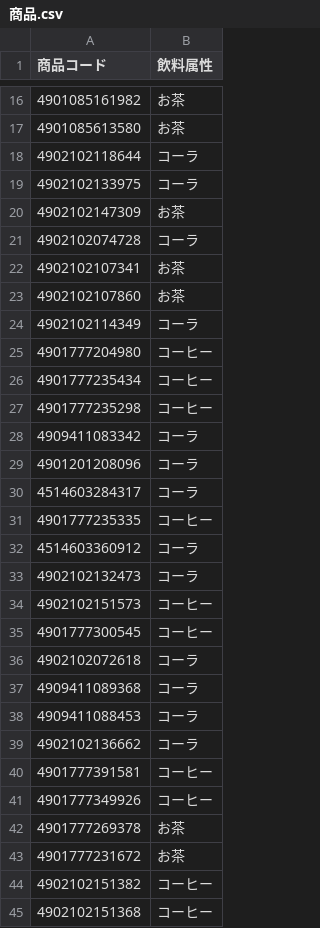
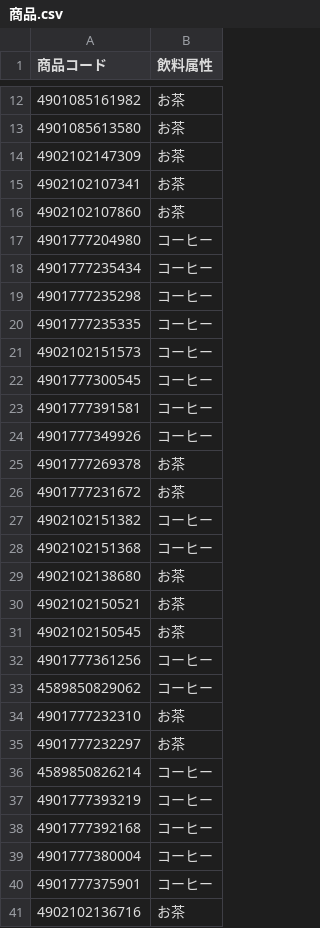
Before and after one commit to PolarisAI-Projects/shelf-optimization-demo-nextjs, a CSV file: api/data/商品.csv, drawn as a sheet; only a part is shown, gaps mark what is left out; the shorter side is filled out with more unchanged rows; the diff covers the shown part only.

```diff
--- a/api/data/商品.csv
+++ b/api/data/商品.csv
@@ -17,9 +13,5 @@
 4901085613580,お茶
-4902102118644,コーラ
-4902102133975,コーラ
 4902102147309,お茶
-4902102074728,コーラ
 4902102107341,お茶
 4902102107860,お茶
-4902102114349,コーラ
 4901777204980,コーヒー
@@ -27,14 +19,5 @@
 4901777235298,コーヒー
-4909411083342,コーラ
-4901201208096,コーラ
-4514603284317,コーラ
 4901777235335,コーヒー
-4514603360912,コーラ
-4902102132473,コーラ
 4902102151573,コーヒー
 4901777300545,コーヒー
-4902102072618,コーラ
-4909411089368,コーラ
-4909411088453,コーラ
-4902102136662,コーラ
 4901777391581,コーヒー
```
Also changed, not shown: 24 removed rows elsewhere in this file, api/data/棚位置.csv, 1 other file.
